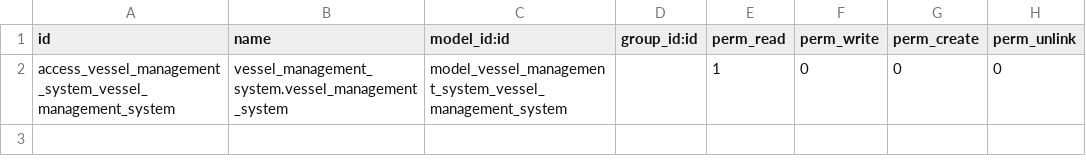
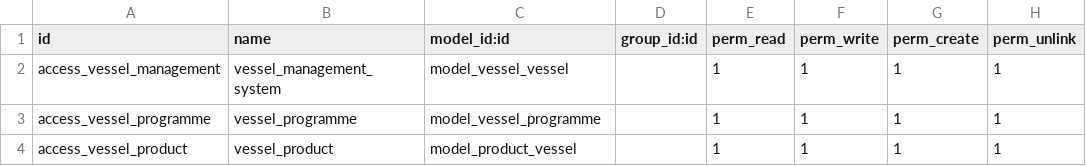
Before and after one commit to dunmi9791/vessel-management-system, a CSV file: security/ir.model.access.csv, drawn as a sheet; removed rows and columns are numbered as before the commit, all else as after; the diff names each change by its address in the sheet, - before the commit and + after, or states it on an @@ line.

```diff
--- a/security/ir.model.access.csv
+++ b/security/ir.model.access.csv
-row 2: access_vessel_management_system_vessel_management_system | vessel_management_system.vessel_management_system | model_vessel_management_system_vessel_management_system |  | 1 | 0 | 0 | 0
+row 2: access_vessel_management | vessel_management_system | model_vessel_vessel |  | 1 | 1 | 1 | 1
+row 3: access_vessel_programme | vessel_programme | model_vessel_programme |  | 1 | 1 | 1 | 1
+row 4: access_vessel_product | vessel_product | model_product_vessel |  | 1 | 1 | 1 | 1
```
Also changed, not shown: 3 other files.
